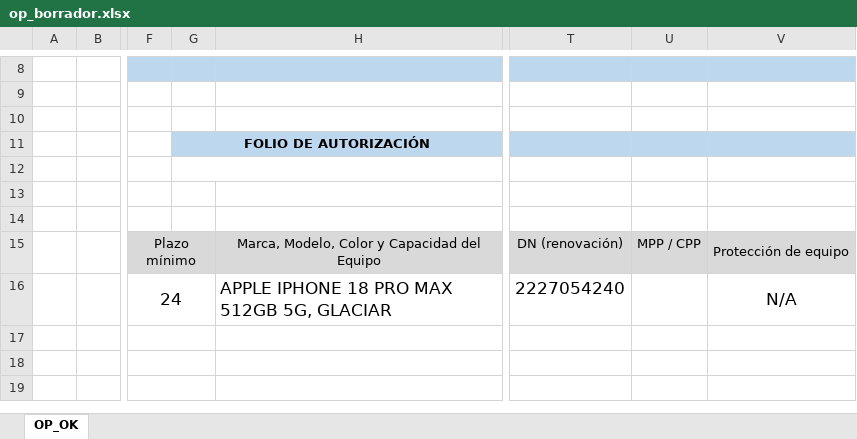
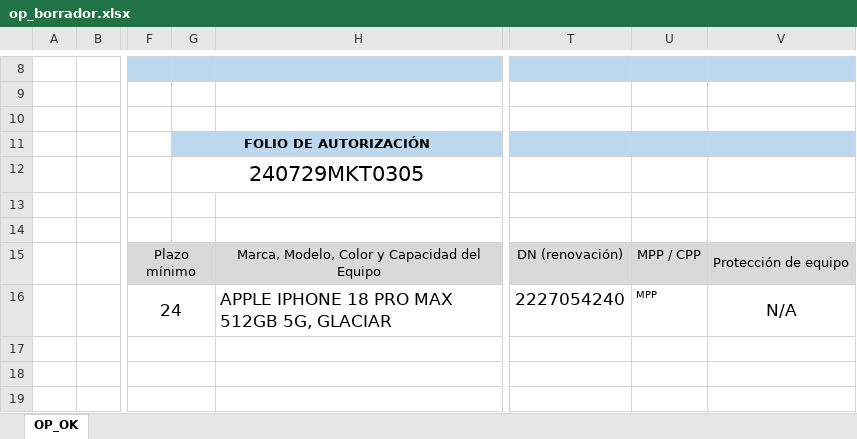
Before and after one commit to ecalderonrenovaciones-lgtm/VIRLAN-CONTRATOS-MOCA-COMUNICACIONES., an Excel workbook: salida/507100691_ACABADOS_TERRACOTA_SA_DE_CV/op_borrador.xlsx, sheet OP_OK, drawn as a sheet; only a part is shown, gaps mark what is left out; values as stored, in another font and other column widths than the file's, no borders; charts and pictures not drawn; the diff names each change by its address in the sheet, - before the commit and + after, or states it on an @@ line.

```diff
--- a/salida/507100691_ACABADOS_TERRACOTA_SA_DE_CV/op_borrador.xlsx (sheet OP_OK)
+++ b/salida/507100691_ACABADOS_TERRACOTA_SA_DE_CV/op_borrador.xlsx (sheet OP_OK)
-G12: (empty)
+G12: 240729MKT0305
-U16: (empty)
+U16: MPP
```
Also changed, not shown: salida/506921541_JOSE_ARTURO_TREVIÑO_DE_LOS_SANTOS/op_borrador.xlsx, salida/507843056_CORPORATIVO_EN_FARMACIAS_Y_SERVICIOS_ZH_SA_DE_CV/op_borrador.xlsx, 27 other files.
